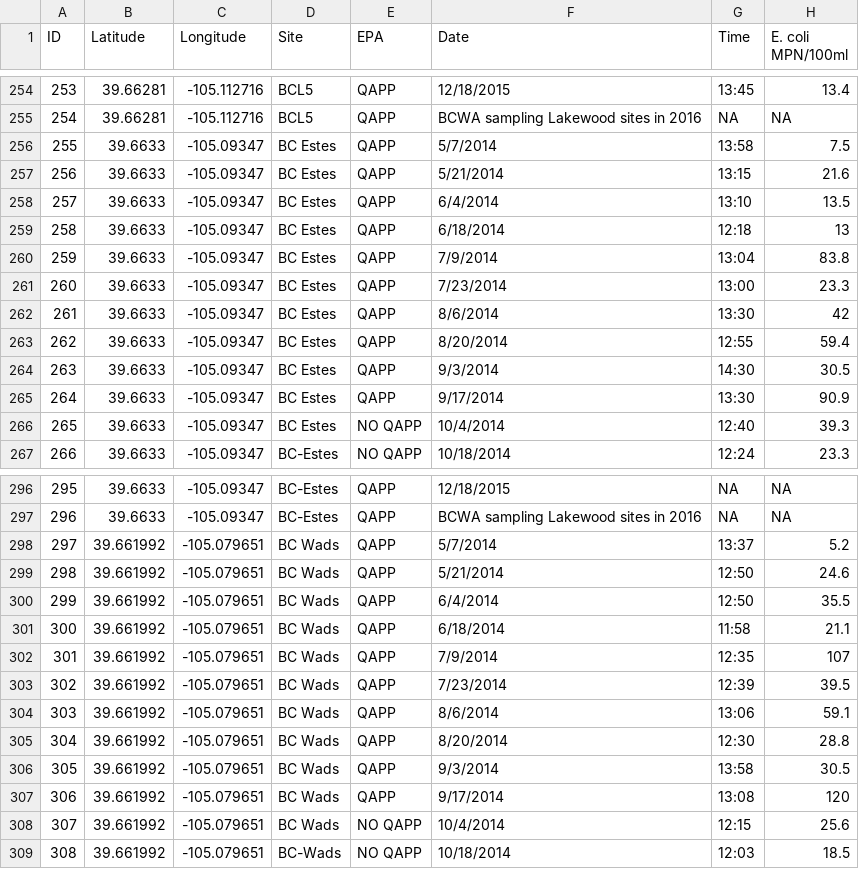
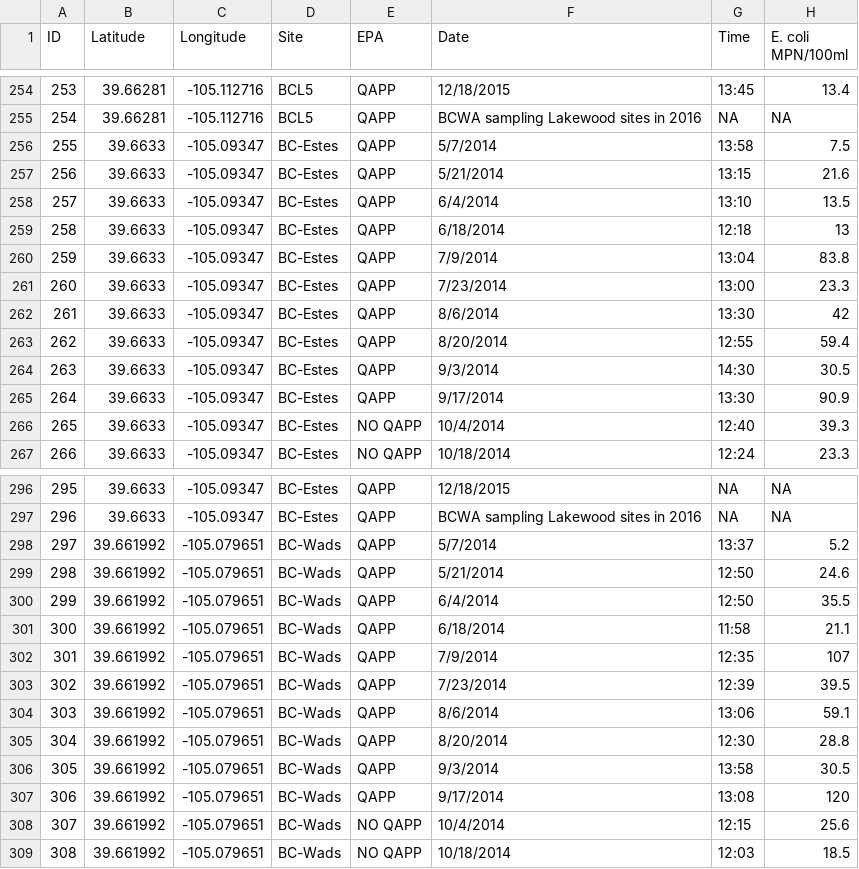
Before and after one commit to ahernnelson/Bear-Creek-Data-Cleaning, a CSV file: So fresh and so clean clean.csv, drawn as a sheet; only a part is shown, gaps mark what is left out; the diff names each change by its address in the sheet, - before the commit and + after, or states it on an @@ line.

Commit message:
Fixed Site name inconsistencies
BC Wads changed to BC-Wads,BC Estes to BC-Estes, BCL 1 DUP to BCL1 DUP

```diff
--- a/So fresh and so clean clean.csv
+++ b/So fresh and so clean clean.csv
-D256:D266 (Site): BC Estes
+D256:D266 (Site): BC-Estes
-D298:D308 (Site): BC Wads
+D298:D308 (Site): BC-Wads
```
